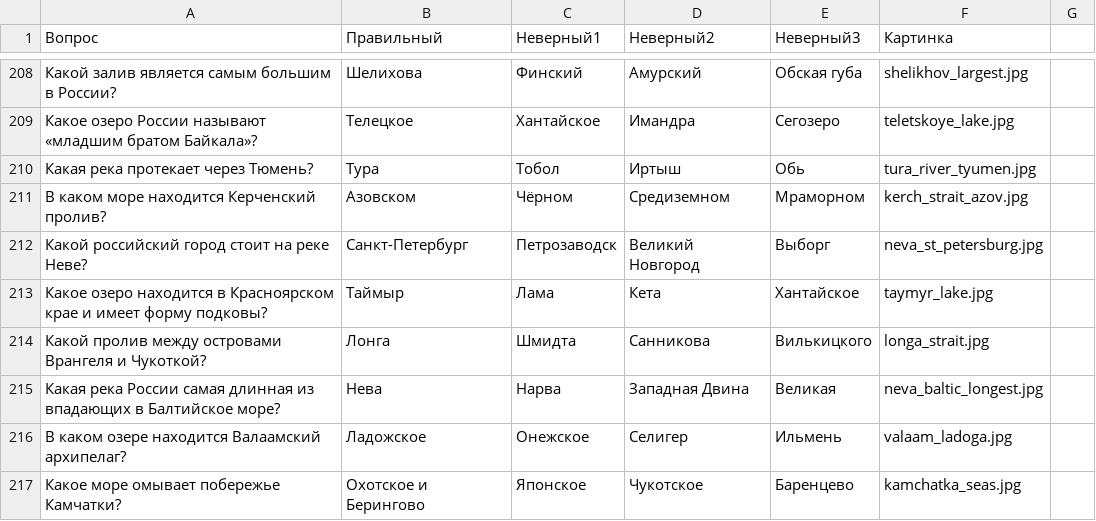
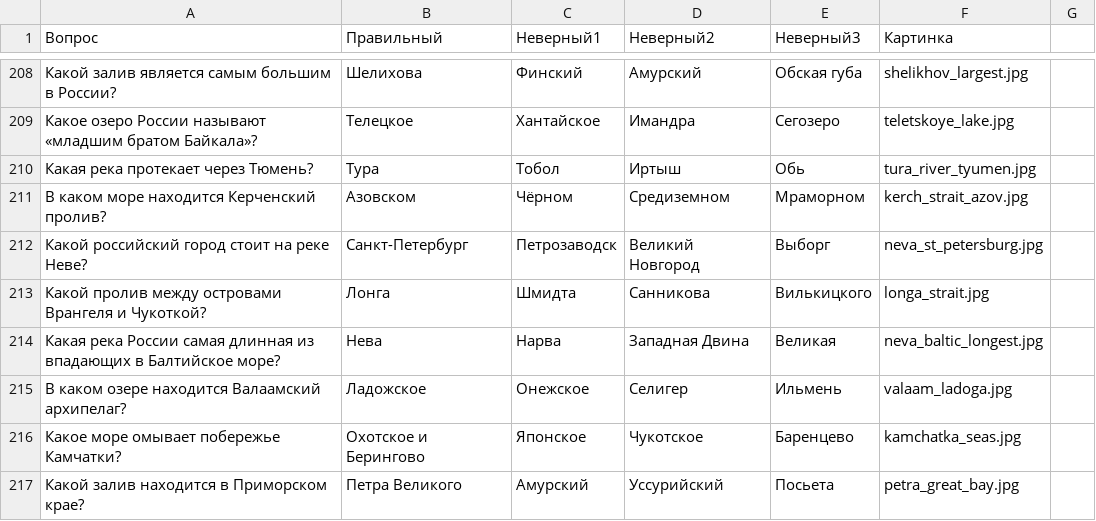
Before and after one commit to avsolon/KvizGeoBot, a CSV file: data/water_quiz_pro.csv, drawn as a sheet; only a part is shown, gaps mark what is left out; the shorter side is filled out with more unchanged rows; the diff names each change by its address in the sheet, - before the commit and + after, or states it on an @@ line.

```diff
--- a/data/water_quiz_pro.csv
+++ b/data/water_quiz_pro.csv
-row 213: Какое озеро находится в Красноярском крае и имеет форму подковы? | Таймыр | Лама | Кета | Хантайское | taymyr_lake.jpg
```
Also changed, not shown: 1 other file.
